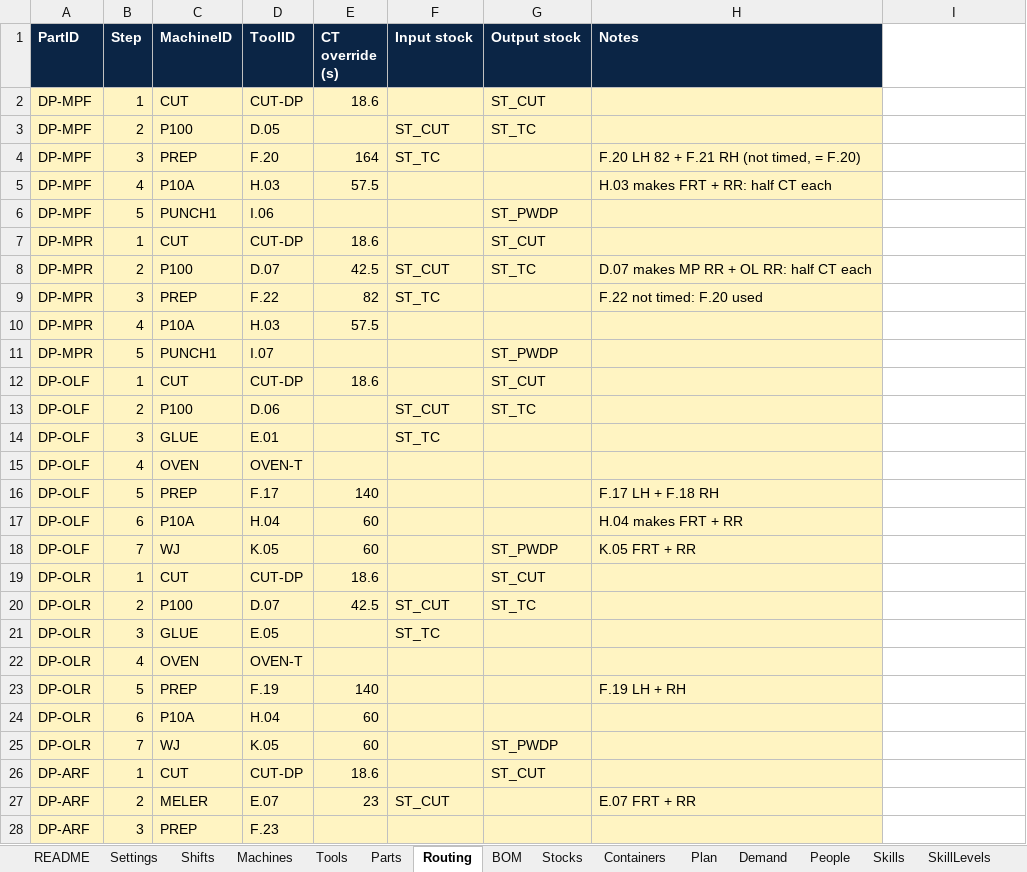
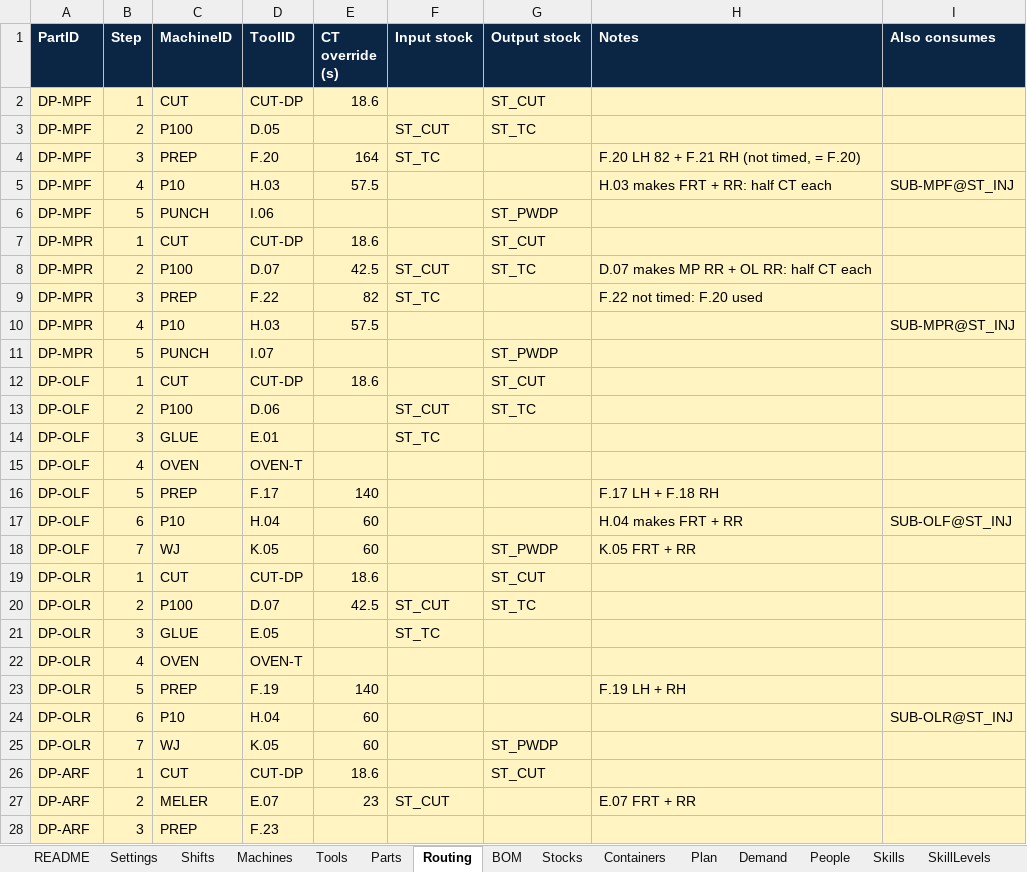
Before and after one commit to stretchuar/x900-vr, an Excel workbook: X900_Simulator_Config.xlsx, sheet Routing, drawn as a sheet; only a part is shown; values as stored, in another font and other column widths than the file's, no borders; the diff covers the shown part only; the diff names each change by its address in the sheet, - before the commit and + after, or states it on an @@ line.

```diff
--- a/X900_Simulator_Config.xlsx (sheet Routing)
+++ b/X900_Simulator_Config.xlsx (sheet Routing)
-I1: (empty)
+I1: Also consumes
-I1 fill: none
+I1 fill: #0B2545
-I2:I28 fill: none
+I2:I28 fill: #FFF4C2
-C5 (MachineID): P10A
+C5 (MachineID): P10
-I5 (Also consumes): (empty)
+I5 (Also consumes): SUB-MPF@ST_INJ
-C6 (MachineID): PUNCH1
+C6 (MachineID): PUNCH
-C10 (MachineID): P10A
+C10 (MachineID): P10
-I10 (Also consumes): (empty)
+I10 (Also consumes): SUB-MPR@ST_INJ
-C11 (MachineID): PUNCH1
+C11 (MachineID): PUNCH
-C17 (MachineID): P10A
+C17 (MachineID): P10
-I17 (Also consumes): (empty)
+I17 (Also consumes): SUB-OLF@ST_INJ
-C24 (MachineID): P10A
+C24 (MachineID): P10
-I24 (Also consumes): (empty)
+I24 (Also consumes): SUB-OLR@ST_INJ
```
Also changed, not shown: 17 added rows, 39 edited cells and cell formats elsewhere in this sheet, sheet Plan, sheet Tools, sheet Skills, sheet Questions, sheet People, sheet Lists, 7 more sheets, 1 other file.
